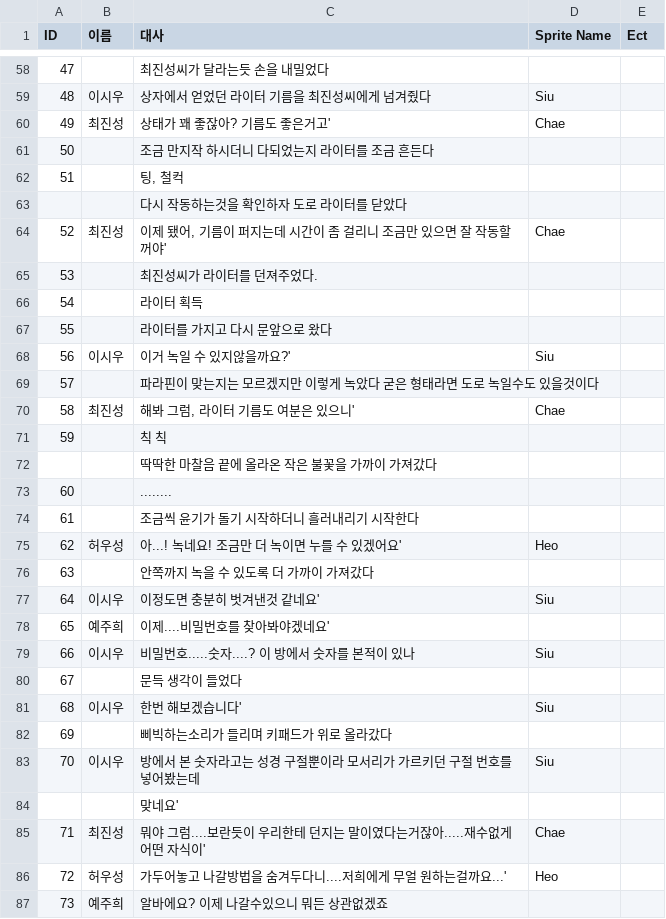
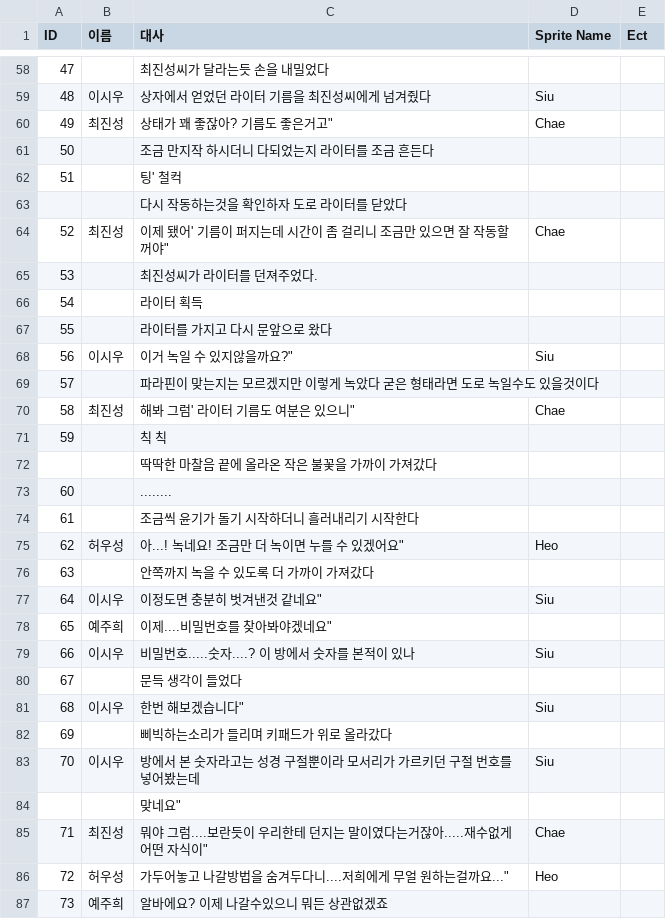
Before and after one commit to ikjun811/TeamProject_NKBLIJ, a CSV file: Assets/Resources/scrpt_5F_startroom.csv, drawn as a sheet; only a part is shown, gaps mark what is left out; the diff covers the shown part only.

```diff
--- a/Assets/Resources/scrpt_5F_startroom.csv
+++ b/Assets/Resources/scrpt_5F_startroom.csv
@@ -59,7 +59,7 @@ ID,이름,대사,Sprite Name,Ect
 48,이시우,상자에서 얻었던 라이터 기름을 최진성씨에게 넘겨줬다,Siu,
-49,최진성,상태가 꽤 좋잖아? 기름도 좋은거고',Chae,
+49,최진성,"상태가 꽤 좋잖아? 기름도 좋은거고""",Chae,
 50,,조금 만지작 하시더니 다되었는지 라이터를 조금 흔든다,,
-51,,"팅, 철컥",,
+51,,팅' 철컥,,
 ,,다시 작동하는것을 확인하자 도로 라이터를 닫았다,,
-52,최진성,"이제 됐어, 기름이 퍼지는데 시간이 좀 걸리니 조금만 있으면 잘 작동할꺼야'",Chae,
+52,최진성,"이제 됐어' 기름이 퍼지는데 시간이 좀 걸리니 조금만 있으면 잘 작동할꺼야""",Chae,
 53,,최진성씨가 라이터를 던져주었다.,,
@@ -67,5 +67,5 @@ ID,이름,대사,Sprite Name,Ect
 55,,라이터를 가지고 다시 문앞으로 왔다,,
-56,이시우,이거 녹일 수 있지않을까요?',Siu,
+56,이시우,"이거 녹일 수 있지않을까요?""",Siu,
 57,,파라핀이 맞는지는 모르겠지만 이렇게 녹았다 굳은 형태라면 도로 녹일수도 있을것이다,,
-58,최진성,"해봐 그럼, 라이터 기름도 여분은 있으니'",Chae,
+58,최진성,"해봐 그럼' 라이터 기름도 여분은 있으니""",Chae,
 59,,칙 칙,,
@@ -74,14 +74,14 @@ ID,이름,대사,Sprite Name,Ect
 61,,조금씩 윤기가 돌기 시작하더니 흘러내리기 시작한다,,
-62,허우성,아...! 녹네요! 조금만 더 녹이면 누를 수 있겠어요',Heo,
+62,허우성,"아...! 녹네요! 조금만 더 녹이면 누를 수 있겠어요""",Heo,
 63,,안쪽까지 녹을 수 있도록 더 가까이 가져갔다,,
-64,이시우,이정도면 충분히 벗겨낸것 같네요',Siu,
-65,예주희,이제....비밀번호를 찾아봐야겠네요',,
+64,이시우,"이정도면 충분히 벗겨낸것 같네요""",Siu,
+65,예주희,"이제....비밀번호를 찾아봐야겠네요""",,
 66,이시우,비밀번호.....숫자....? 이 방에서 숫자를 본적이 있나,Siu,
 67,,문득 생각이 들었다,,
-68,이시우,한번 해보겠습니다',Siu,
+68,이시우,"한번 해보겠습니다""",Siu,
 69,,삐빅하는소리가 들리며 키패드가 위로 올라갔다,,
 70,이시우,방에서 본 숫자라고는 성경 구절뿐이라 모서리가 가르키던 구절 번호를 넣어봤는데,Siu,
-,,맞네요',,
-71,최진성,뭐야 그럼....보란듯이 우리한테 던지는 말이였다는거잖아.....재수없게 어떤 자식이',Chae,
-72,허우성,가두어놓고 나갈방법을 숨겨두다니....저희에게 무얼 원하는걸까요...',Heo,
+,,"맞네요""",,
+71,최진성,"뭐야 그럼....보란듯이 우리한테 던지는 말이였다는거잖아.....재수없게 어떤 자식이""",Chae,
+72,허우성,"가두어놓고 나갈방법을 숨겨두다니....저희에게 무얼 원하는걸까요...""",Heo,
 73,예주희,알바에요? 이제 나갈수있으니 뭐든 상관없겠죠,,
```
Also changed, not shown: 29 edited cells elsewhere in this file, 9 other files.
